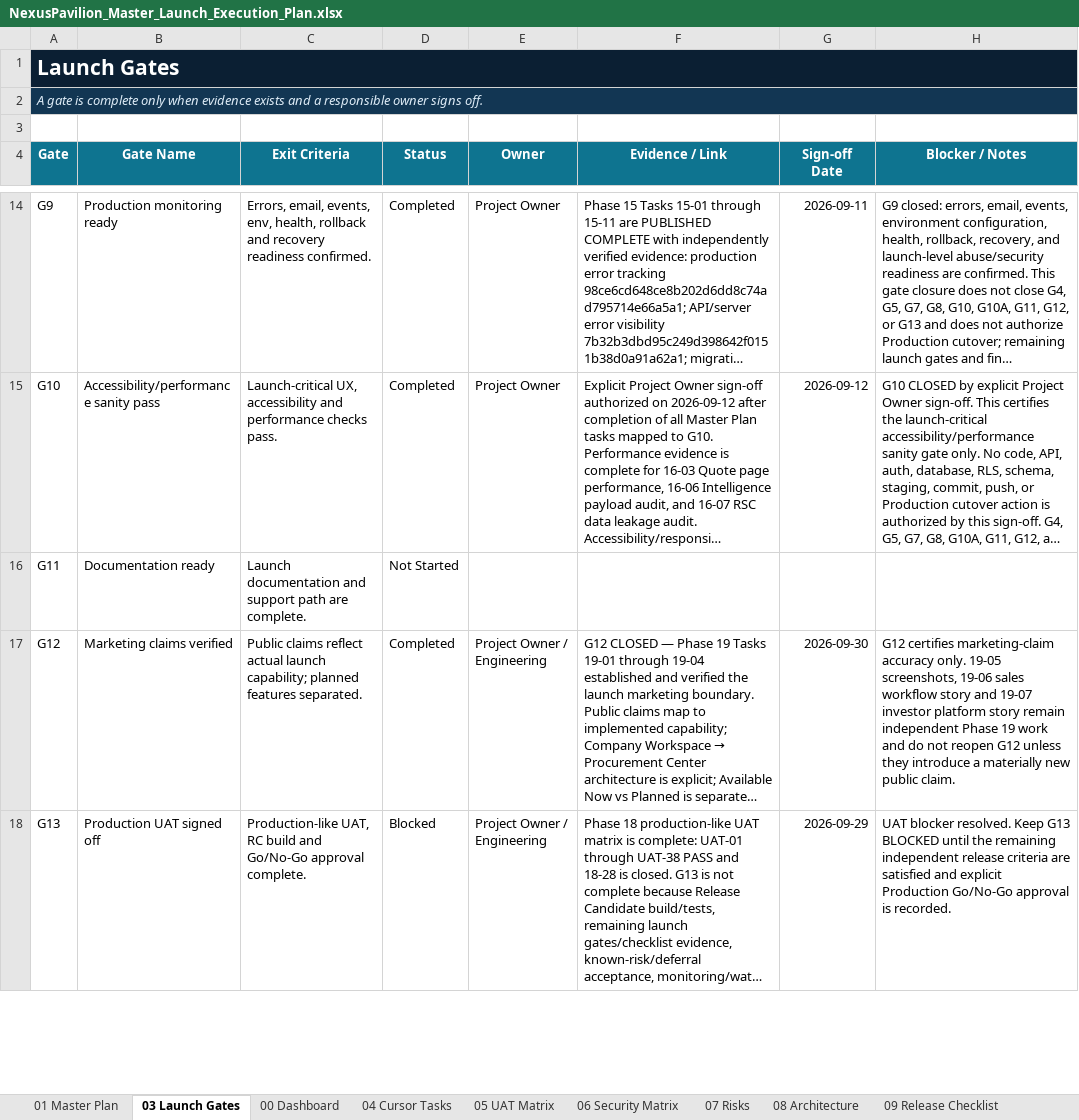
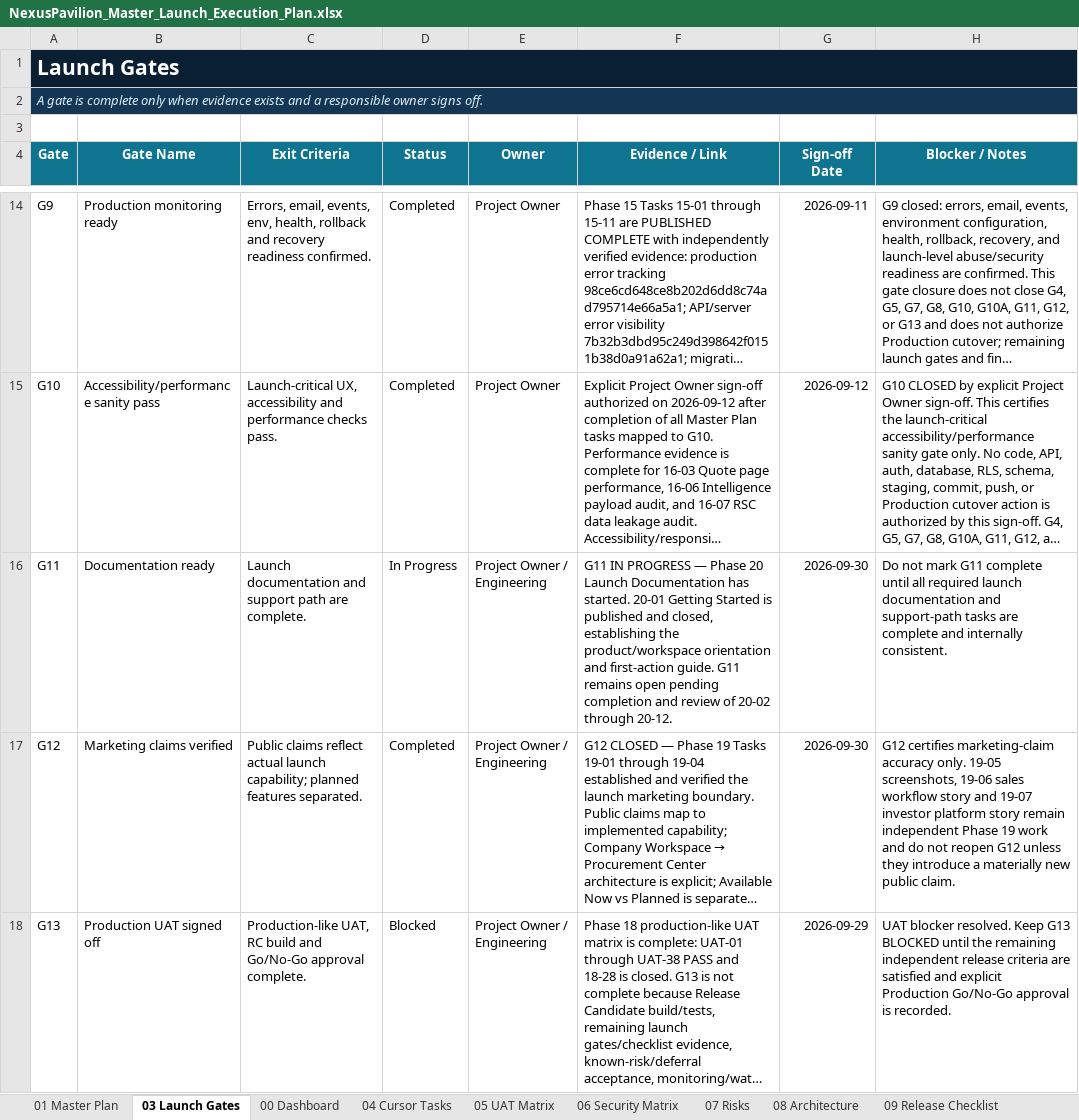
Before and after one commit to amirtaheri1978-cyber/nexuspavilion-core, an Excel workbook: docs/governance/NexusPavilion_Master_Launch_Execution_Plan.xlsx, sheet 03 Launch Gates, drawn as a sheet; only a part is shown, gaps mark what is left out; long unchanged cells end in …; values as stored, in another font and other column widths than the file's, no borders; conditional formats and table styles not drawn; the diff names each change by its address in the sheet, - before the commit and + after, or states it on an @@ line.

Commit message:
Update launch tracker for Getting Started documentation

```diff
--- a/docs/governance/NexusPavilion_Master_Launch_Execution_Plan.xlsx (sheet 03 Launch Gates)
+++ b/docs/governance/NexusPavilion_Master_Launch_Execution_Plan.xlsx (sheet 03 Launch Gates)
-D16 (Status): Not Started
+D16 (Status): In Progress
-E16 (Owner): (empty)
+E16 (Owner): Project Owner / Engineering
-F16 (Evidence / Link): (empty)
+F16 (Evidence / Link): G11 IN PROGRESS — Phase 20 Launch Documentation has started. 20-01 Getting Started is published and closed, establishing the product/workspace orientation and first-action guide. G11 remains open pending completion and review of 20-02 through 20-12.
-G16 (Sign-off Date): (empty)
+G16 (Sign-off Date): 2026-09-30
-H16 (Blocker / Notes): (empty)
+H16 (Blocker / Notes): Do not mark G11 complete until all required launch documentation and support-path tasks are complete and internally consistent.
```
Also changed, not shown: sheet 10 Change Log, sheet 01 Master Plan, sheet 00 Dashboard, charts or pictures.
